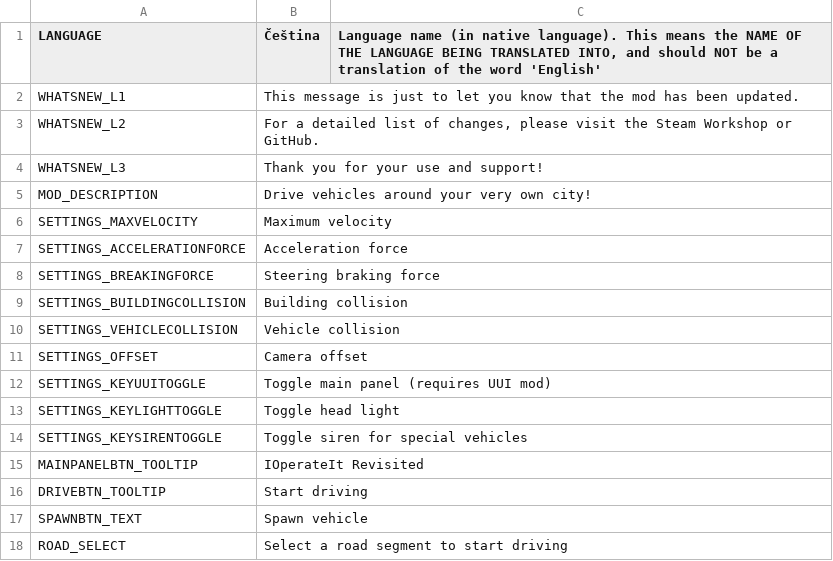
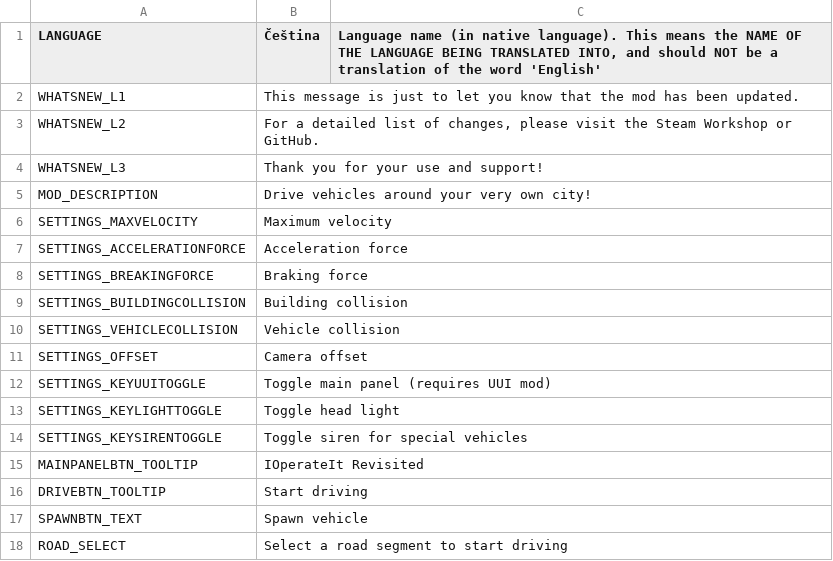
Before and after one commit to will258012/IOperateItRevisited, a CSV file: IOperateIt/Translations/cs-CZ.csv, drawn as a sheet.

Commit message:
brake lights, brake force

```diff
--- a/IOperateIt/Translations/cs-CZ.csv
+++ b/IOperateIt/Translations/cs-CZ.csv
@@ -7,3 +7,3 @@
 "SETTINGS_ACCELERATIONFORCE","Acceleration force",""
-"SETTINGS_BREAKINGFORCE","Steering braking force",""
+"SETTINGS_BREAKINGFORCE","Braking force",""
 "SETTINGS_BUILDINGCOLLISION","Building collision",""
```
Also changed, not shown: IOperateIt/Translations/de-DE.csv, IOperateIt/Translations/en-EN.csv, 15 other files.
